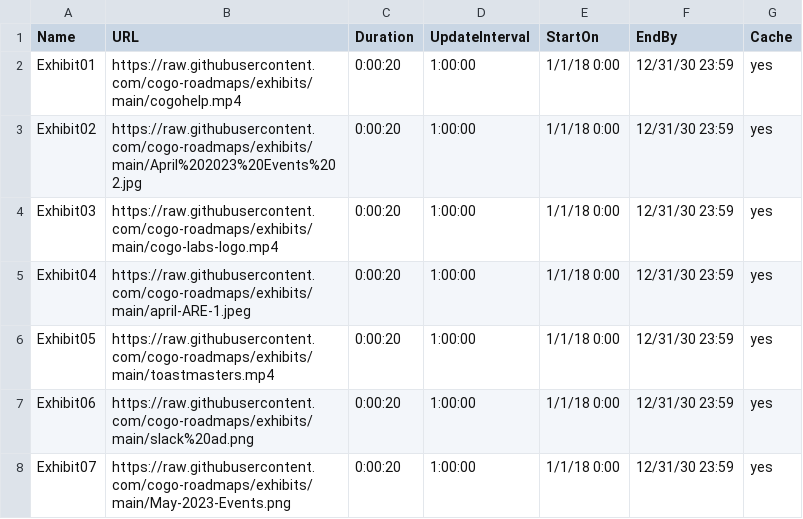
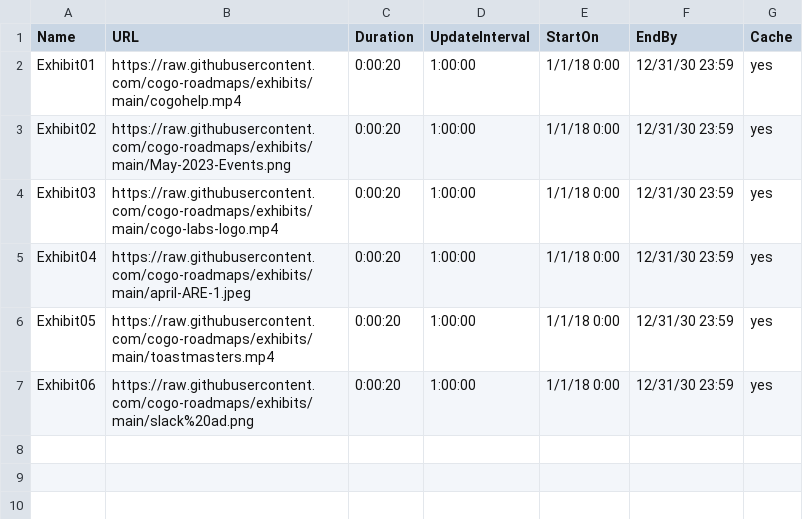
Before and after one commit to cogo-roadmaps/exhibits, a CSV file: commonTV.csv, drawn as a sheet.

Commit message:
Update commonTV.csv

```diff
--- a/commonTV.csv
+++ b/commonTV.csv
@@ -2,3 +2,3 @@ Name,URL,Duration,UpdateInterval,StartOn,EndBy,Cache
 Exhibit01,https://raw.githubusercontent.com/cogo-roadmaps/exhibits/main/cogohelp.mp4,0:00:20,1:00:00,1/1/18 0:00,12/31/30 23:59,yes
-Exhibit02,https://raw.githubusercontent.com/cogo-roadmaps/exhibits/main/April%202023%20Events%202.jpg,0:00:20,1:00:00,1/1/18 0:00,12/31/30 23:59,yes
+Exhibit02,https://raw.githubusercontent.com/cogo-roadmaps/exhibits/main/May-2023-Events.png,0:00:20,1:00:00,1/1/18 0:00,12/31/30 23:59,yes
 Exhibit03,https://raw.githubusercontent.com/cogo-roadmaps/exhibits/main/cogo-labs-logo.mp4,0:00:20,1:00:00,1/1/18 0:00,12/31/30 23:59,yes
@@ -7,2 +7 @@ Exhibit05,https://raw.githubusercontent.com/cogo-roadmaps/exhibits/main/toastmas
 Exhibit06,https://raw.githubusercontent.com/cogo-roadmaps/exhibits/main/slack%20ad.png,0:00:20,1:00:00,1/1/18 0:00,12/31/30 23:59,yes
-Exhibit07,https://raw.githubusercontent.com/cogo-roadmaps/exhibits/main/May-2023-Events.png,0:00:20,1:00:00,1/1/18 0:00,12/31/30 23:59,yes
```
